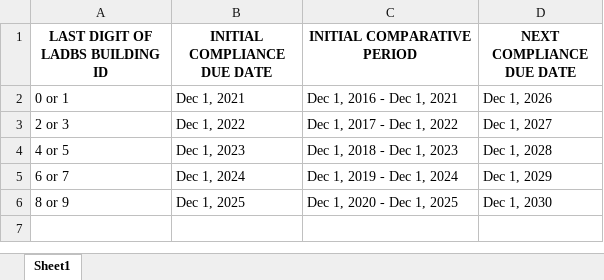
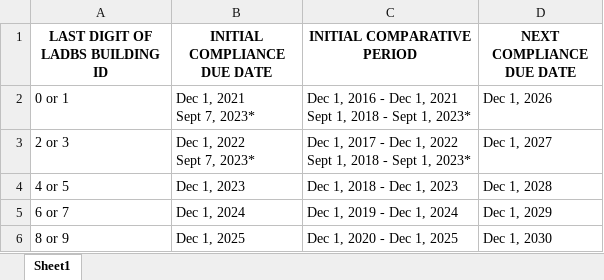
Before and after one commit to GreenEconoME/Progress-And-Goals, an Excel workbook: Resources/EBEWE Dates.xlsx, sheet Sheet1, drawn as a sheet; values as stored, in another font and other column widths than the file's, no borders; ↵ is a line break in a cell; the diff names each change by its address in the sheet, - before the commit and + after, or states it on an @@ line.

Commit message:
Edit ebewe dates table to add reissued due dates

```diff
--- a/Resources/EBEWE Dates.xlsx (sheet Sheet1)
+++ b/Resources/EBEWE Dates.xlsx (sheet Sheet1)
-B2 (INITIAL COMPLIANCE DUE DATE): Dec 1, 2021
+B2 (INITIAL COMPLIANCE DUE DATE): Dec 1, 2021 ↵ Sept 7, 2023*
-C2 (INITIAL COMPARATIVE PERIOD): Dec 1, 2016 - Dec 1, 2021
+C2 (INITIAL COMPARATIVE PERIOD): Dec 1, 2016 - Dec 1, 2021 ↵ Sept 1, 2018 - Sept 1, 2023*
-B3 (INITIAL COMPLIANCE DUE DATE): Dec 1, 2022
+B3 (INITIAL COMPLIANCE DUE DATE): Dec 1, 2022 ↵ Sept 7, 2023*
-C3 (INITIAL COMPARATIVE PERIOD): Dec 1, 2017 - Dec 1, 2022
+C3 (INITIAL COMPARATIVE PERIOD): Dec 1, 2017 - Dec 1, 2022 ↵ Sept 1, 2018 - Sept 1, 2023*
```
